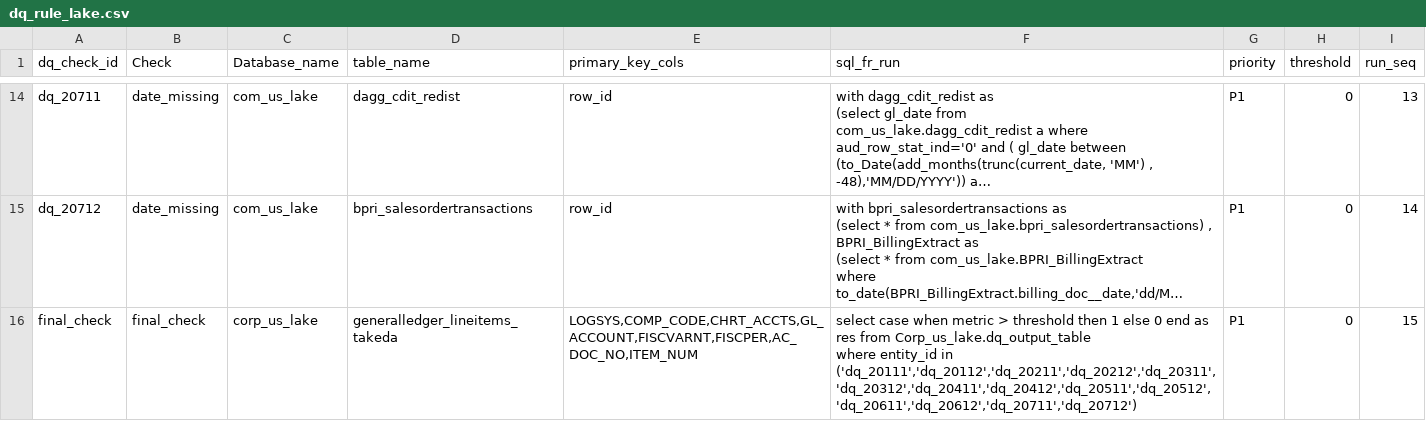
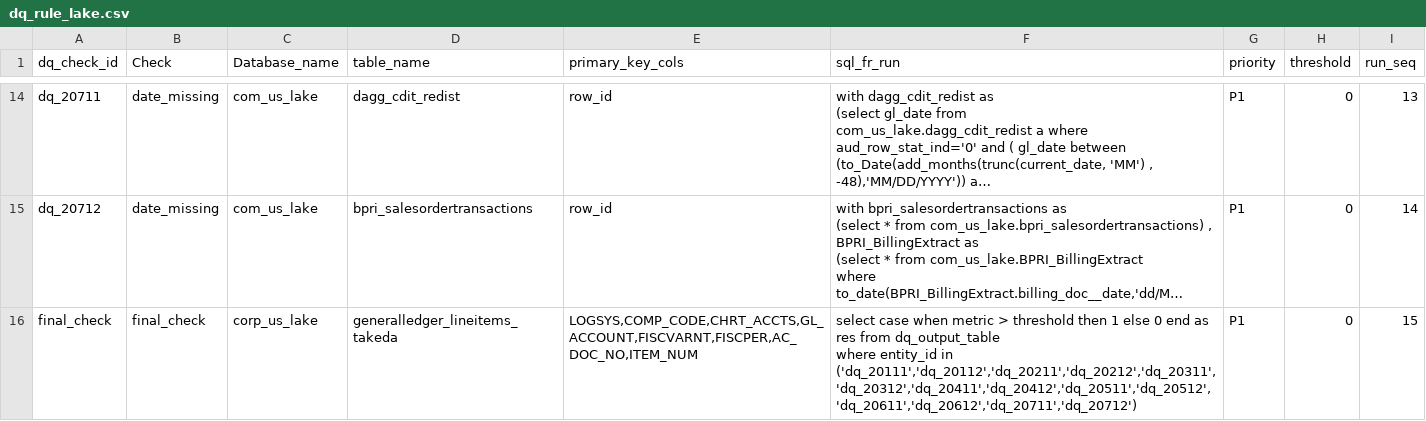
Before and after one commit to takeda-masud/dq-checks, a CSV file: dq_rule_lake.csv, drawn as a sheet; only a part is shown, gaps mark what is left out; long unchanged cells end in …; ↵ is a line break in a cell; the diff names each change by its address in the sheet, - before the commit and + after, or states it on an @@ line.

Commit message:
Add files via upload

```diff
--- a/dq_rule_lake.csv
+++ b/dq_rule_lake.csv
-F16 (sql_fr_run): …res from Corp_us_lake.dq_output_table ↵ where entity_id…
+F16 (sql_fr_run): …res from dq_output_table ↵ where entity_id…
```
